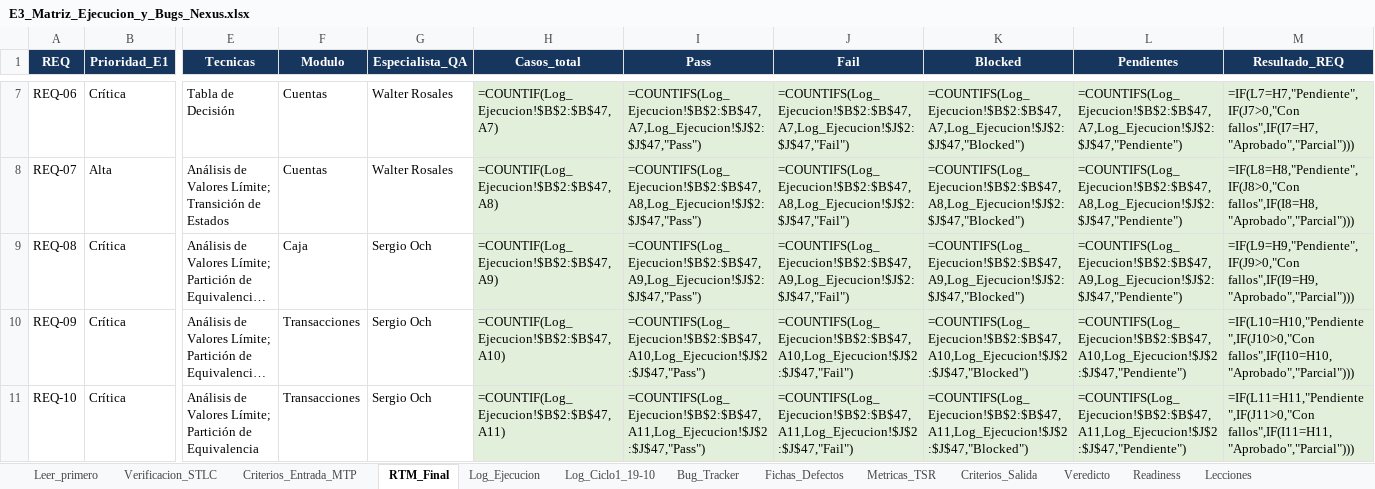
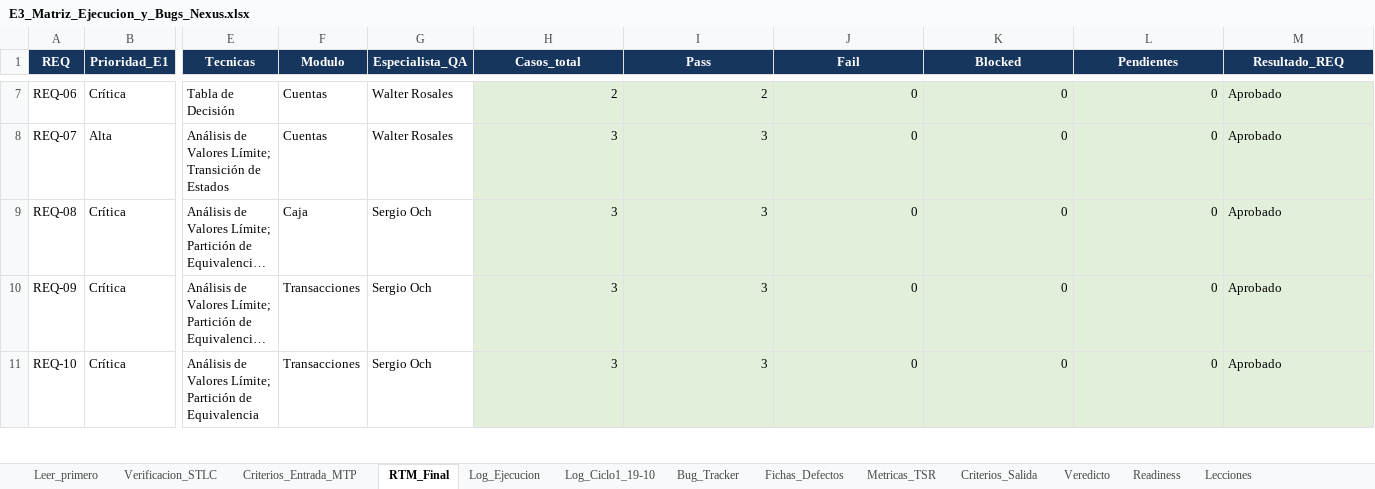
Before and after one commit to LuisContrerasParedez/DocumentacionNexus, an Excel workbook: ENTREGA_03_EJECUCION_Y_CIERRE_QA/02_Matrices_y_Logs/E3_Matriz_Ejecucion_y_Bugs_Nexus.xlsx, sheet RTM_Final, drawn as a sheet; only a part is shown, gaps mark what is left out; long unchanged cells end in …; values as stored, in another font and other column widths than the file's, no borders; formulas without a stored value are shown as written; the diff covers the shown part only; the diff names each change by its address in the sheet, - before the commit and + after, or states it on an @@ line.

Commit message:
[UPDATE] E3 Matriz de ejecucion y bugs - version final GO

```diff
--- a/ENTREGA_03_EJECUCION_Y_CIERRE_QA/02_Matrices_y_Logs/E3_Matriz_Ejecucion_y_Bugs_Nexus.xlsx (sheet RTM_Final)
+++ b/ENTREGA_03_EJECUCION_Y_CIERRE_QA/02_Matrices_y_Logs/E3_Matriz_Ejecucion_y_Bugs_Nexus.xlsx (sheet RTM_Final)
-H7 (Casos_total): =COUNTIF(Log_Ejecucion!$B$2:$B$47,A7)
+H7 (Casos_total): 2
-I7 (Pass): =COUNTIFS(Log_Ejecucion!$B$2:$B$47,A7,Log_Ejecucion!$J$2:$J$47,"Pass")
+I7 (Pass): 2
-J7 (Fail): =COUNTIFS(Log_Ejecucion!$B$2:$B$47,A7,Log_Ejecucion!$J$2:$J$47,"Fail")
+J7 (Fail): 0
-K7 (Blocked): =COUNTIFS(Log_Ejecucion!$B$2:$B$47,A7,Log_Ejecucion!$J$2:$J$47,"Blocked")
+K7 (Blocked): 0
-L7 (Pendientes): =COUNTIFS(Log_Ejecucion!$B$2:$B$47,A7,Log_Ejecucion!$J$2:$J$47,"Pendiente")
+L7 (Pendientes): 0
-M7 (Resultado_REQ): =IF(L7=H7,"Pendiente",IF(J7>0,"Con fallos",IF(I7=H7,"Aprobado","Parcial")))
+M7 (Resultado_REQ): Aprobado
-H8 (Casos_total): =COUNTIF(Log_Ejecucion!$B$2:$B$47,A8)
+H8 (Casos_total): 3
-I8 (Pass): =COUNTIFS(Log_Ejecucion!$B$2:$B$47,A8,Log_Ejecucion!$J$2:$J$47,"Pass")
+I8 (Pass): 3
-J8 (Fail): =COUNTIFS(Log_Ejecucion!$B$2:$B$47,A8,Log_Ejecucion!$J$2:$J$47,"Fail")
+J8 (Fail): 0
-K8 (Blocked): =COUNTIFS(Log_Ejecucion!$B$2:$B$47,A8,Log_Ejecucion!$J$2:$J$47,"Blocked")
+K8 (Blocked): 0
-L8 (Pendientes): =COUNTIFS(Log_Ejecucion!$B$2:$B$47,A8,Log_Ejecucion!$J$2:$J$47,"Pendiente")
+L8 (Pendientes): 0
-M8 (Resultado_REQ): =IF(L8=H8,"Pendiente",IF(J8>0,"Con fallos",IF(I8=H8,"Aprobado","Parcial")))
+M8 (Resultado_REQ): Aprobado
-H9 (Casos_total): =COUNTIF(Log_Ejecucion!$B$2:$B$47,A9)
+H9 (Casos_total): 3
-I9 (Pass): =COUNTIFS(Log_Ejecucion!$B$2:$B$47,A9,Log_Ejecucion!$J$2:$J$47,"Pass")
+I9 (Pass): 3
-J9 (Fail): =COUNTIFS(Log_Ejecucion!$B$2:$B$47,A9,Log_Ejecucion!$J$2:$J$47,"Fail")
+J9 (Fail): 0
-K9 (Blocked): =COUNTIFS(Log_Ejecucion!$B$2:$B$47,A9,Log_Ejecucion!$J$2:$J$47,"Blocked")
+K9 (Blocked): 0
-L9 (Pendientes): =COUNTIFS(Log_Ejecucion!$B$2:$B$47,A9,Log_Ejecucion!$J$2:$J$47,"Pendiente")
+L9 (Pendientes): 0
-M9 (Resultado_REQ): =IF(L9=H9,"Pendiente",IF(J9>0,"Con fallos",IF(I9=H9,"Aprobado","Parcial")))
+M9 (Resultado_REQ): Aprobado
-H10 (Casos_total): =COUNTIF(Log_Ejecucion!$B$2:$B$47,A10)
+H10 (Casos_total): 3
-I10 (Pass): =COUNTIFS(Log_Ejecucion!$B$2:$B$47,A10,Log_Ejecucion!$J$2:$J$47,"Pass")
+I10 (Pass): 3
-J10 (Fail): =COUNTIFS(Log_Ejecucion!$B$2:$B$47,A10,Log_Ejecucion!$J$2:$J$47,"Fail")
+J10 (Fail): 0
-K10 (Blocked): =COUNTIFS(Log_Ejecucion!$B$2:$B$47,A10,Log_Ejecucion!$J$2:$J$47,"Blocked")
+K10 (Blocked): 0
-L10 (Pendientes): =COUNTIFS(Log_Ejecucion!$B$2:$B$47,A10,Log_Ejecucion!$J$2:$J$47,"Pendiente")
+L10 (Pendientes): 0
-M10 (Resultado_REQ): =IF(L10=H10,"Pendiente",IF(J10>0,"Con fallos",IF(I10=H10,"Aprobado","Parcial")))
+M10 (Resultado_REQ): Aprobado
-H11 (Casos_total): =COUNTIF(Log_Ejecucion!$B$2:$B$47,A11)
+H11 (Casos_total): 3
-I11 (Pass): =COUNTIFS(Log_Ejecucion!$B$2:$B$47,A11,Log_Ejecucion!$J$2:$J$47,"Pass")
+I11 (Pass): 3
-J11 (Fail): =COUNTIFS(Log_Ejecucion!$B$2:$B$47,A11,Log_Ejecucion!$J$2:$J$47,"Fail")
+J11 (Fail): 0
-K11 (Blocked): =COUNTIFS(Log_Ejecucion!$B$2:$B$47,A11,Log_Ejecucion!$J$2:$J$47,"Blocked")
+K11 (Blocked): 0
-L11 (Pendientes): =COUNTIFS(Log_Ejecucion!$B$2:$B$47,A11,Log_Ejecucion!$J$2:$J$47,"Pendiente")
+L11 (Pendientes): 0
-M11 (Resultado_REQ): =IF(L11=H11,"Pendiente",IF(J11>0,"Con fallos",IF(I11=H11,"Aprobado","Parcial")))
+M11 (Resultado_REQ): Aprobado
```
Also changed, not shown: 78 edited cells elsewhere in this sheet, sheet Metricas_TSR, sheet Criterios_Salida, sheet Veredicto.
